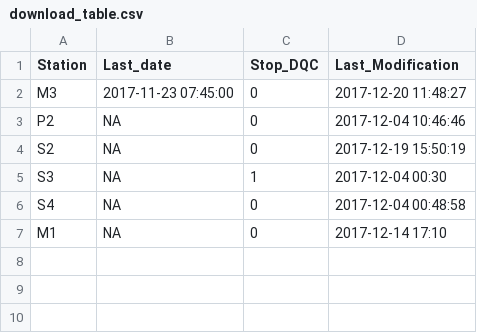
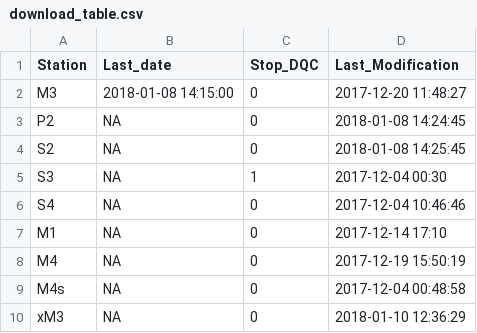
Before and after one commit to bridachristian/DataQualityCheckEuracAlpEnv, a CSV file: Data/Support_files/Download_table/download_table.csv, drawn as a sheet.

Commit message:
Add check on data out of range

```diff
--- a/Data/Support_files/Download_table/download_table.csv
+++ b/Data/Support_files/Download_table/download_table.csv
@@ -1,7 +1,10 @@
 Station,Last_date,Stop_DQC,Last_Modification
-M3,2017-11-23 07:45:00,0,2017-12-20 11:48:27
-P2,NA,0,2017-12-04 10:46:46
-S2,NA,0,2017-12-19 15:50:19
+M3,2018-01-08 14:15:00,0,2017-12-20 11:48:27
+P2,NA,0,2018-01-08 14:24:45
+S2,NA,0,2018-01-08 14:25:45
 S3,NA,1,2017-12-04 00:30
-S4,NA,0,2017-12-04 00:48:58
+S4,NA,0,2017-12-04 10:46:46
 M1,NA,0,2017-12-14 17:10
+M4,NA,0,2017-12-19 15:50:19
+M4s,NA,0,2017-12-04 00:48:58
+xM3,NA,0,2018-01-10 12:36:29
```
Also changed, not shown: Data/Support_files/Download_table/download_table_old.csv, 3 other files.
